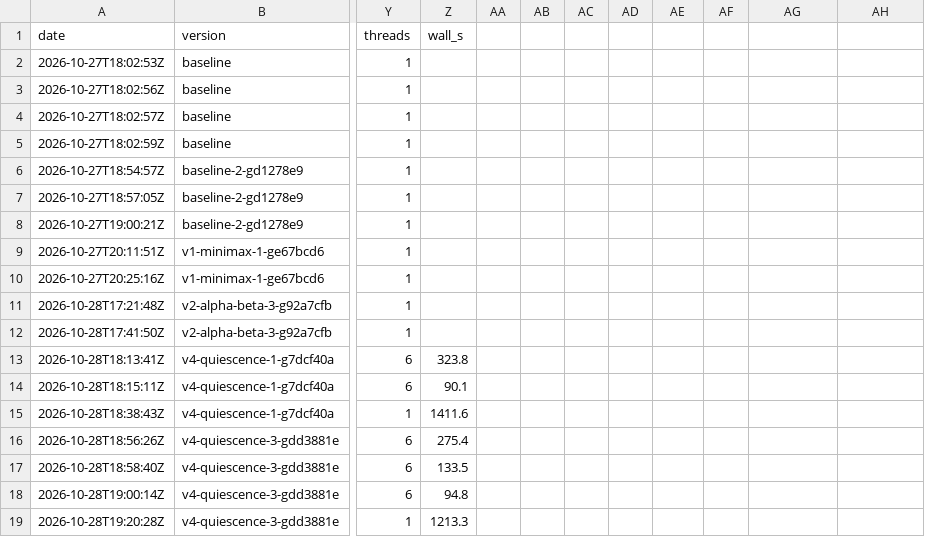
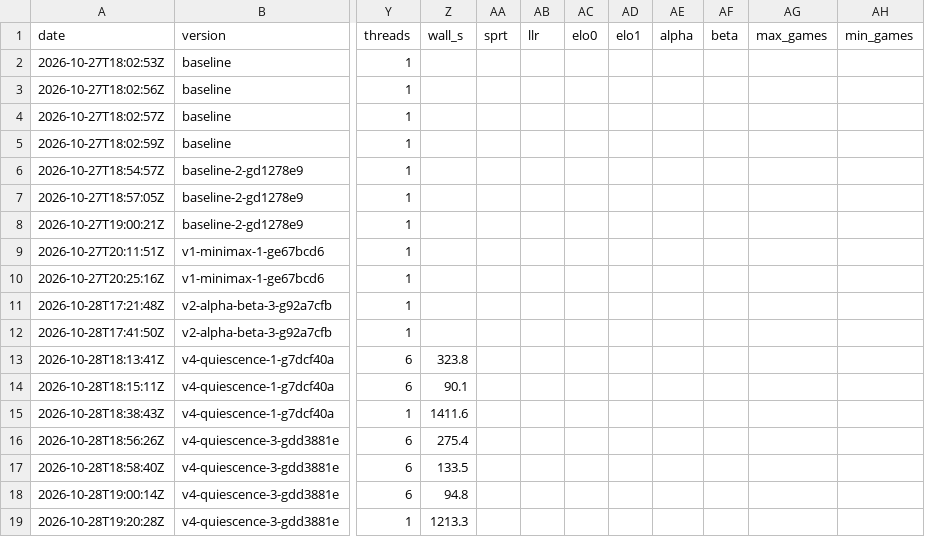
Before and after one commit to Teqin1903/dama-rs, a CSV file: results/arena.csv, drawn as a sheet; only a part is shown, gaps mark what is left out; the diff names each change by its address in the sheet, - before the commit and + after, or states it on an @@ line.

Commit message:
Stop arena matches with an SPRT: pentanomial GSPRT over colour-swapped pairs
dama arena --sprt stops a paired match once the test decides between
H0 (A is elo0 Elo stronger) and H1 (elo1), counting pairs of games in
schedule order so the games and the verdict are the same with any number
of threads and are the first games of the fixed match with the same seed.
Defaults: elo0 0, elo1 20, alpha = beta = 0.05, at most 2000 games, and no
verdict before 100 games (--min-games). results/arena.csv gains the
columns sprt, llr, elo0, elo1, alpha, beta, max_games, min_games; older
rows leave them empty.

```diff
--- a/results/arena.csv
+++ b/results/arena.csv
-AA1: (empty)
+AA1: sprt
-AB1: (empty)
+AB1: llr
-AC1: (empty)
+AC1: elo0
-AD1: (empty)
+AD1: elo1
-AE1: (empty)
+AE1: alpha
-AF1: (empty)
+AF1: beta
-AG1: (empty)
+AG1: max_games
-AH1: (empty)
+AH1: min_games
```
Also changed, not shown: 5 other files.
